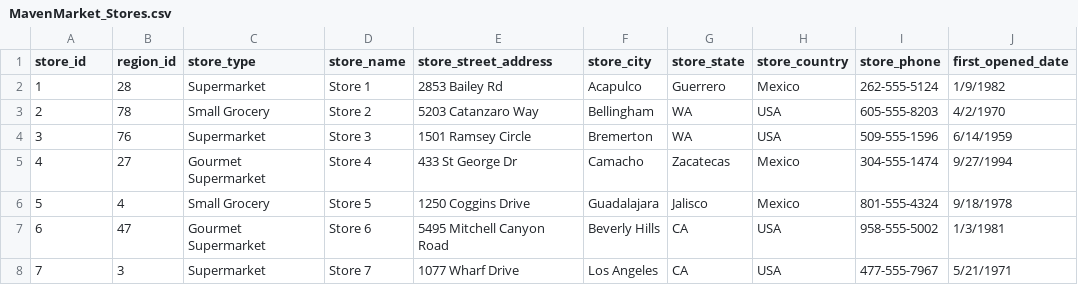
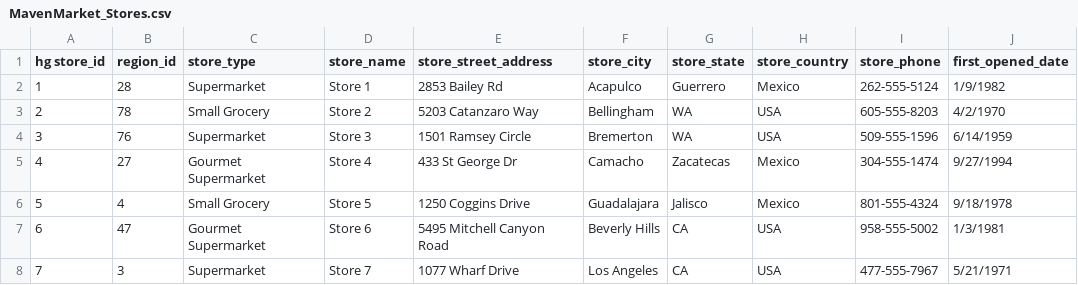
Before and after one commit to udhayveer-singh-jamwal/Maven-Market-Analysis-Dashboard, a CSV file: MavenMarket_Stores.csv, drawn as a sheet; only a part is shown; the diff names each change by its address in the sheet, - before the commit and + after, or states it on an @@ line.

```diff
--- a/MavenMarket_Stores.csv
+++ b/MavenMarket_Stores.csv
-A1: store_id
+A1: hg store_id
```
